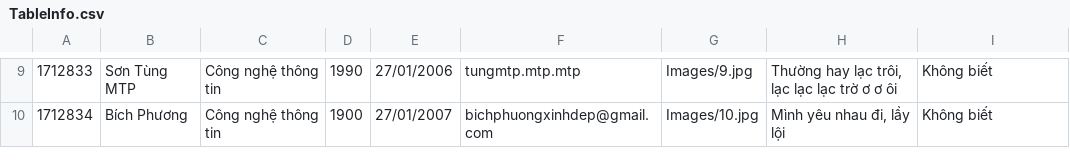
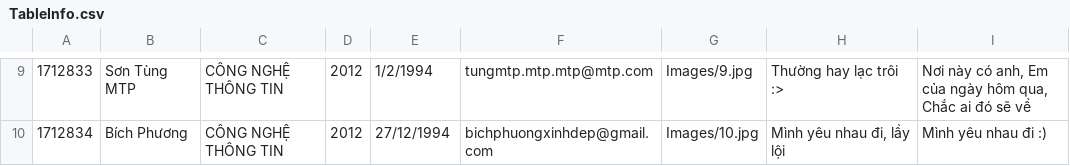
Before and after one commit to toanhuuvuong/HandleHTMLFile, a CSV file: TableInfo.csv, drawn as a sheet; only a part is shown, gaps mark what is left out; the diff covers the shown part only.

```diff
--- a/TableInfo.csv
+++ b/TableInfo.csv
@@ -9,2 +9,2 @@
-1712833,Sơn Tùng MTP,Công nghệ thông tin,1990,27/01/2006,tungmtp.mtp.mtp,Images/9.jpg,"Thường hay lạc trôi, lạc lạc lạc trờ ơ ơ ôi",Không biết
-1712834,Bích Phương,Công nghệ thông tin,1900,27/01/2007,bichphuongxinhdep@gmail.com,Images/10.jpg,"Mình yêu nhau đi, lầy lội",Không biết
+1712833,Sơn Tùng MTP,CÔNG NGHỆ THÔNG TIN,2012,1/2/1994,tungmtp.mtp.mtp@mtp.com,Images/9.jpg,Thường hay lạc trôi :>,"Nơi này có anh, Em của ngày hôm qua, Chắc ai đó sẽ về"
+1712834,Bích Phương,CÔNG NGHỆ THÔNG TIN,2012,27/12/1994,bichphuongxinhdep@gmail.com,Images/10.jpg,"Mình yêu nhau đi, lầy lội",Mình yêu nhau đi :)
```
Also changed, not shown: 34 edited cells elsewhere in this file, 14 other files.
